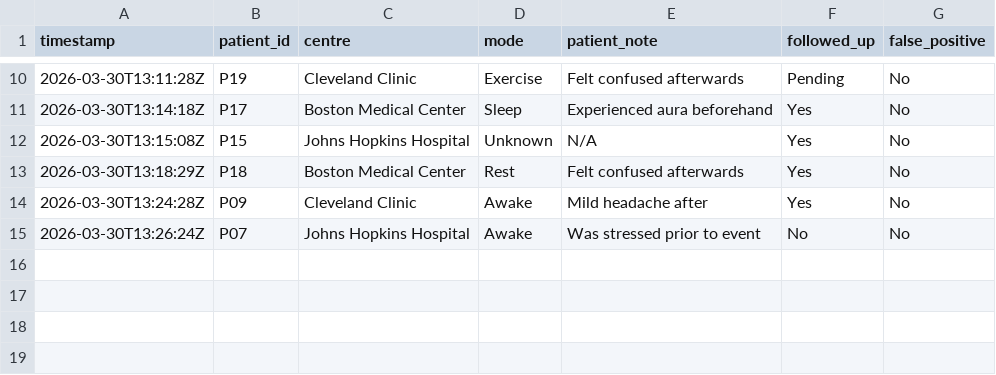
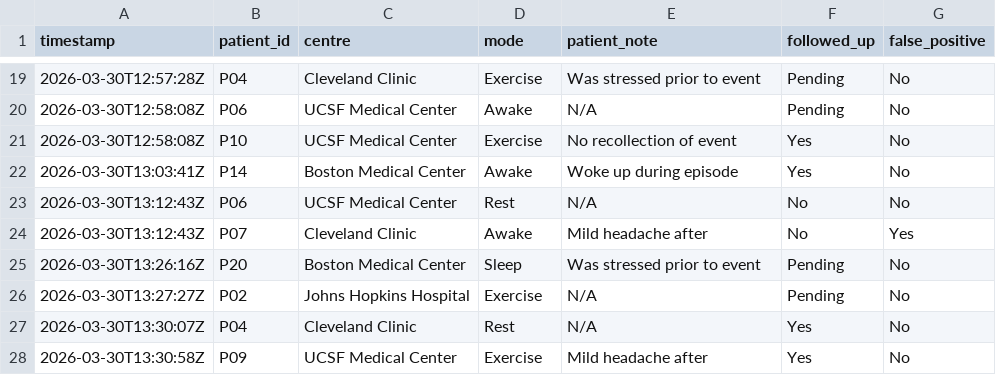
Before and after one commit to Rtmurphy981/seizure_dashboard, a CSV file: seizure_events.csv, drawn as a sheet; only a part is shown, gaps mark what is left out; the diff covers the shown part only.

Commit message:
update seizure_events.csv

```diff
--- a/seizure_events.csv
+++ b/seizure_events.csv
@@ -10,6 +19,10 @@ timestamp,patient_id,centre,mode,patient_note,followed_up,false_positive
-2026-03-30T13:11:28Z,P19,Cleveland Clinic,Exercise,Felt confused afterwards,Pending,No
-2026-03-30T13:14:18Z,P17,Boston Medical Center,Sleep,Experienced aura beforehand,Yes,No
-2026-03-30T13:15:08Z,P15,Johns Hopkins Hospital,Unknown,N/A,Yes,No
-2026-03-30T13:18:29Z,P18,Boston Medical Center,Rest,Felt confused afterwards,Yes,No
-2026-03-30T13:24:28Z,P09,Cleveland Clinic,Awake,Mild headache after,Yes,No
-2026-03-30T13:26:24Z,P07,Johns Hopkins Hospital,Awake,Was stressed prior to event,No,No
+2026-03-30T12:57:28Z,P04,Cleveland Clinic,Exercise,Was stressed prior to event,Pending,No
+2026-03-30T12:58:08Z,P06,UCSF Medical Center,Awake,N/A,Pending,No
+2026-03-30T12:58:08Z,P10,UCSF Medical Center,Exercise,No recollection of event,Yes,No
+2026-03-30T13:03:41Z,P14,Boston Medical Center,Awake,Woke up during episode,Yes,No
+2026-03-30T13:12:43Z,P06,UCSF Medical Center,Rest,N/A,No,No
+2026-03-30T13:12:43Z,P07,Cleveland Clinic,Awake,Mild headache after,No,Yes
+2026-03-30T13:26:16Z,P20,Boston Medical Center,Sleep,Was stressed prior to event,Pending,No
+2026-03-30T13:27:27Z,P02,Johns Hopkins Hospital,Exercise,N/A,Pending,No
+2026-03-30T13:30:07Z,P04,Cleveland Clinic,Rest,N/A,Yes,No
+2026-03-30T13:30:58Z,P09,UCSF Medical Center,Exercise,Mild headache after,Yes,No
```
Also changed, not shown: 13 added rows, 4 removed rows and 14 edited cells elsewhere in this file.
